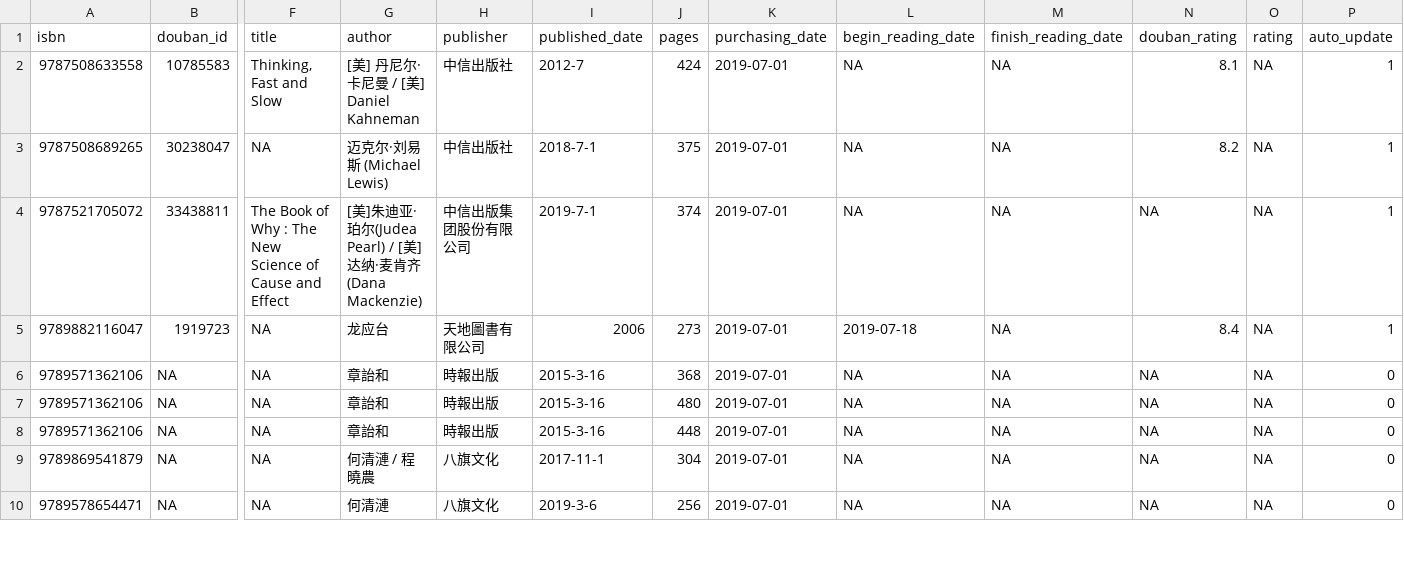
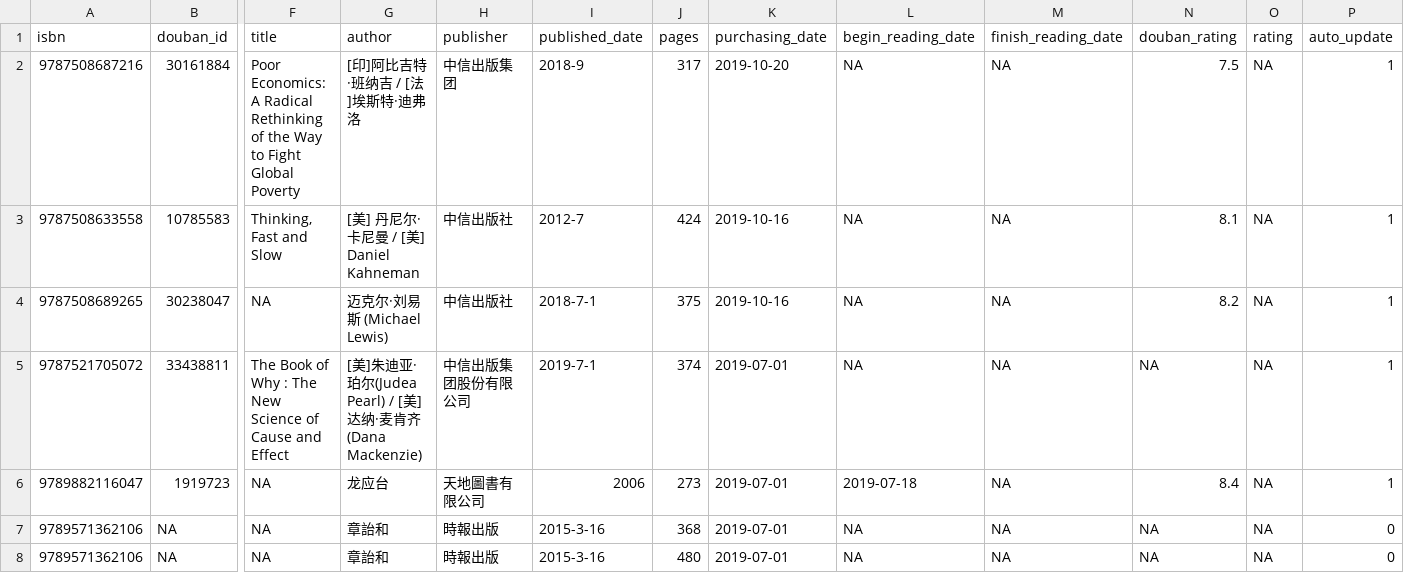
Before and after one commit to Snownight22/leovan.me, a TSV file: data/cn/book-list.tsv, drawn as a sheet; only a part is shown, gaps mark what is left out; the shorter side is filled out with more unchanged rows; addresses are those after the commit; rows hold the shown columns only; the diff names each change by its address in the sheet, - before the commit and + after, or states it on an @@ line.

Commit message:
update books and movies

```diff
--- a/data/cn/book-list.tsv
+++ b/data/cn/book-list.tsv
+row 2: 9787508687216 | 30161884 | Poor Economics: A Radical Rethinking of the Way to Fight Global Poverty | [印]阿比吉特·班纳吉 / [法]埃斯特·迪弗洛 | 中信出版集团 | 2018-9 | 317 | 2019-10-20 | NA | NA | 7.5 | NA | 1
-K3:K4 (purchasing_date): 2019-07-01
+K3:K4 (purchasing_date): 2019-10-16
```
Also changed, not shown: 2 other files.
